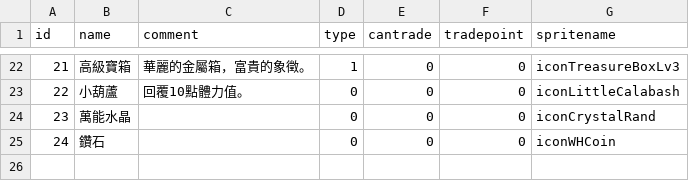
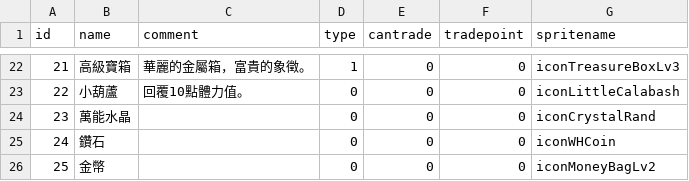
Before and after one commit to henyouqian/cdgm, a CSV file: data/items.csv, drawn as a sheet; only a part is shown, gaps mark what is left out; the diff names each change by its address in the sheet, - before the commit and + after, or states it on an @@ line.

```diff
--- a/data/items.csv
+++ b/data/items.csv
+row 26: 25 | 金幣 |  | 0 | 0 | 0 | iconMoneyBagLv2
```
Also changed, not shown: data/task.csv, 2 other files.
